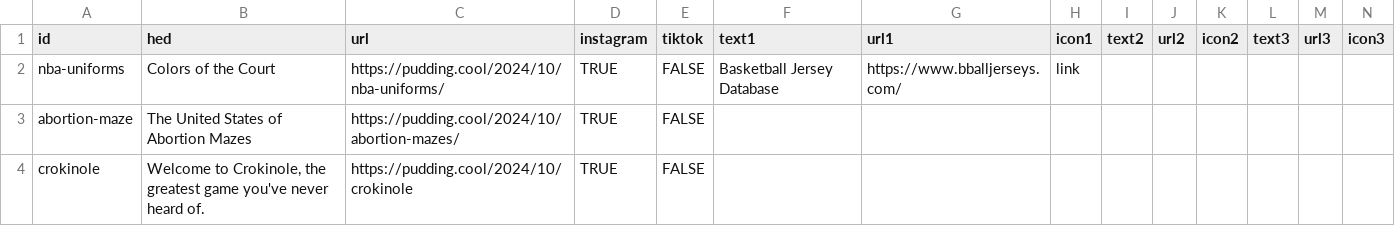
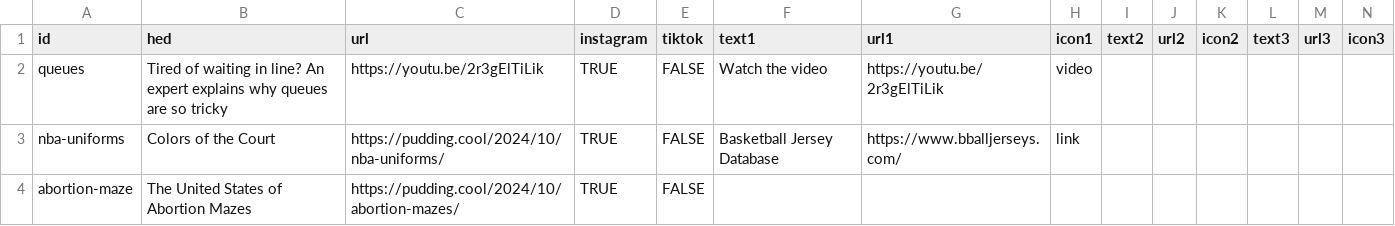
Before and after one commit to the-pudding/ig-links, a CSV file: static/assets/data.csv, drawn as a sheet; only a part is shown; the shorter side is filled out with more unchanged rows.

Commit message:
update ig link with queues

```diff
--- a/static/assets/data.csv
+++ b/static/assets/data.csv
@@ -1,2 +1,3 @@
 id,hed,url,instagram,tiktok,text1,url1,icon1,text2,url2,icon2,text3,url3,icon3
+queues,Tired of waiting in line? An expert explains why queues are so tricky,https://youtu.be/2r3gElTiLik,TRUE,FALSE,Watch the video,https://youtu.be/2r3gElTiLik,video,,,,,,
 nba-uniforms,Colors of the Court,https://pudding.cool/2024/10/nba-uniforms/,TRUE,FALSE,Basketball Jersey Database,https://www.bballjerseys.com/,link,,,,,,
```
Also changed, not shown: 1 other file.
